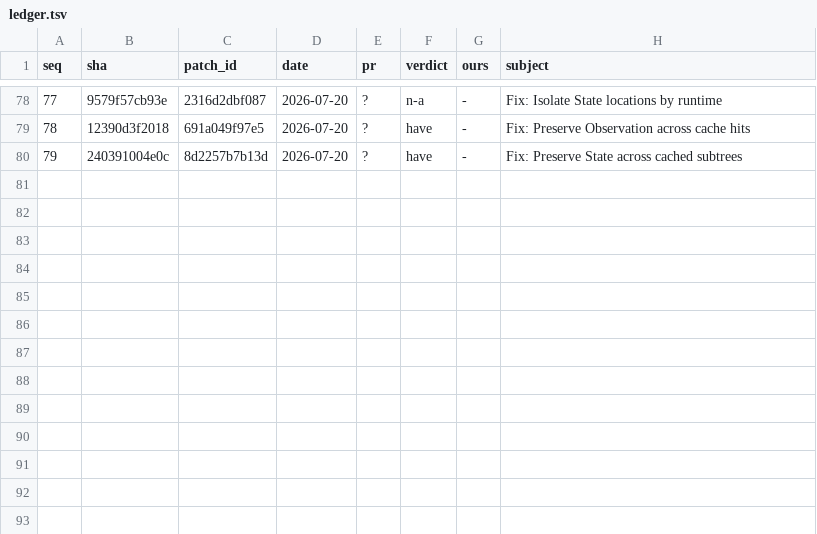
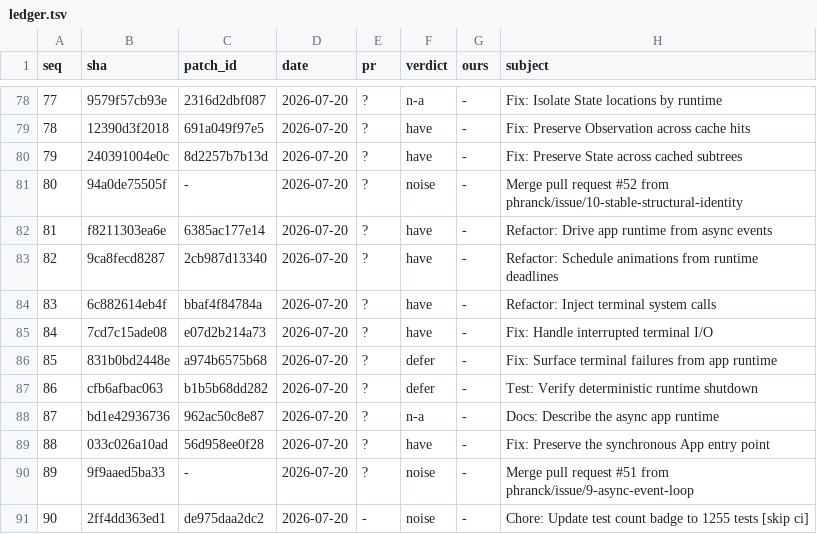
Before and after one commit to wadetregaskis/TUIkit, a TSV file: Documentation/Upstream-review/ledger.tsv, drawn as a sheet; only a part is shown, gaps mark what is left out.

```diff
--- a/Documentation/Upstream-review/ledger.tsv
+++ b/Documentation/Upstream-review/ledger.tsv
@@ -80 +80,12 @@ seq	sha	patch_id	date	pr	verdict	ours	subject
 79	240391004e0c	8d2257b7b13d	2026-07-20	?	have	-	Fix: Preserve State across cached subtrees
+80	94a0de75505f	-	2026-07-20	?	noise	-	Merge pull request #52 from phranck/issue/10-stable-structural-identity
+81	f8211303ea6e	6385ac177e14	2026-07-20	?	have	-	Refactor: Drive app runtime from async events
+82	9ca8fecd8287	2cb987d13340	2026-07-20	?	have	-	Refactor: Schedule animations from runtime deadlines
+83	6c882614eb4f	bbaf4f84784a	2026-07-20	?	have	-	Refactor: Inject terminal system calls
+84	7cd7c15ade08	e07d2b214a73	2026-07-20	?	have	-	Fix: Handle interrupted terminal I/O
+85	831b0bd2448e	a974b6575b68	2026-07-20	?	defer	-	Fix: Surface terminal failures from app runtime
+86	cfb6afbac063	b1b5b68dd282	2026-07-20	?	defer	-	Test: Verify deterministic runtime shutdown
+87	bd1e42936736	962ac50c8e87	2026-07-20	?	n-a	-	Docs: Describe the async app runtime
+88	033c026a10ad	56d958ee0f28	2026-07-20	?	have	-	Fix: Preserve the synchronous App entry point
+89	9f9aaed5ba33	-	2026-07-20	?	noise	-	Merge pull request #51 from phranck/issue/9-async-event-loop
+90	2ff4dd363ed1	de975daa2dc2	2026-07-20	-	noise	-	Chore: Update test count badge to 1255 tests [skip ci]
```
Also changed, not shown: 1 other file.
